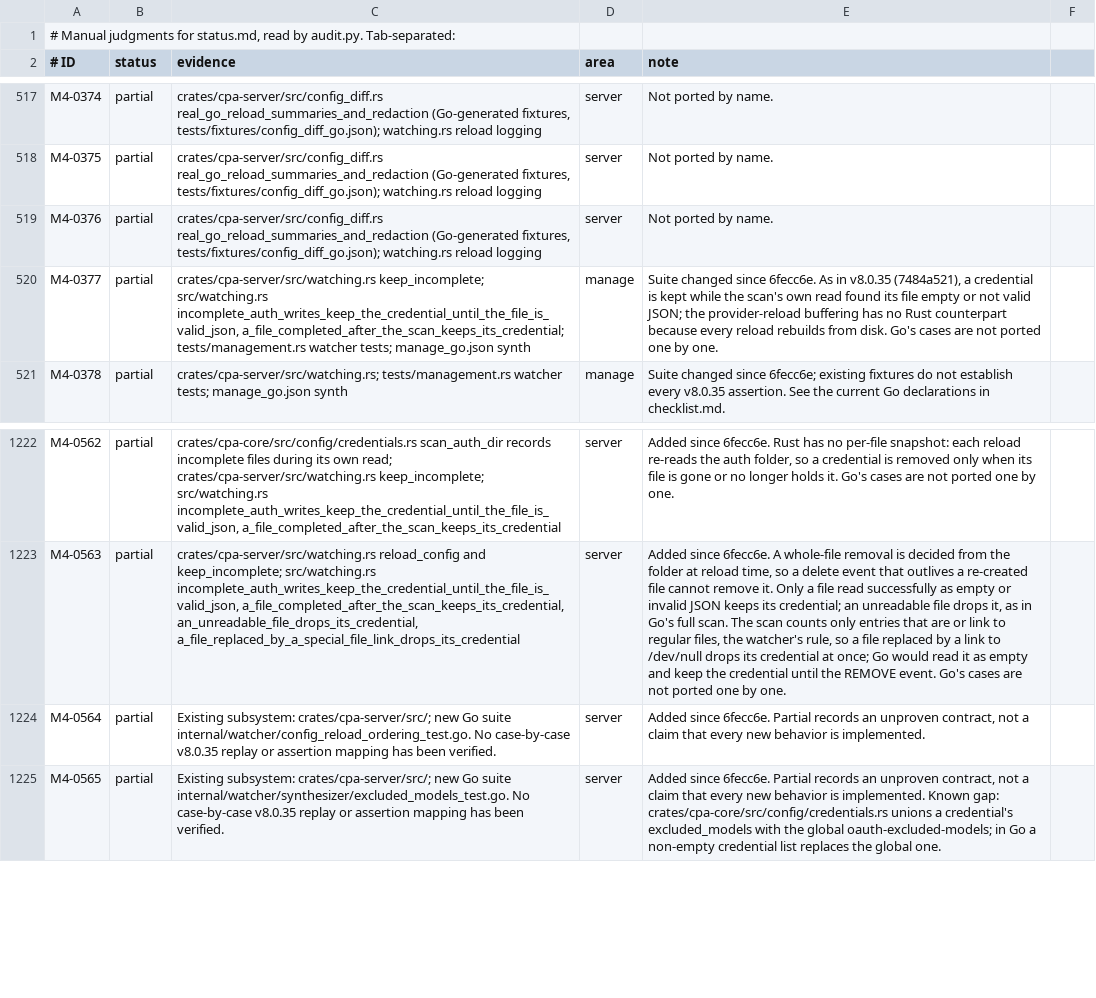
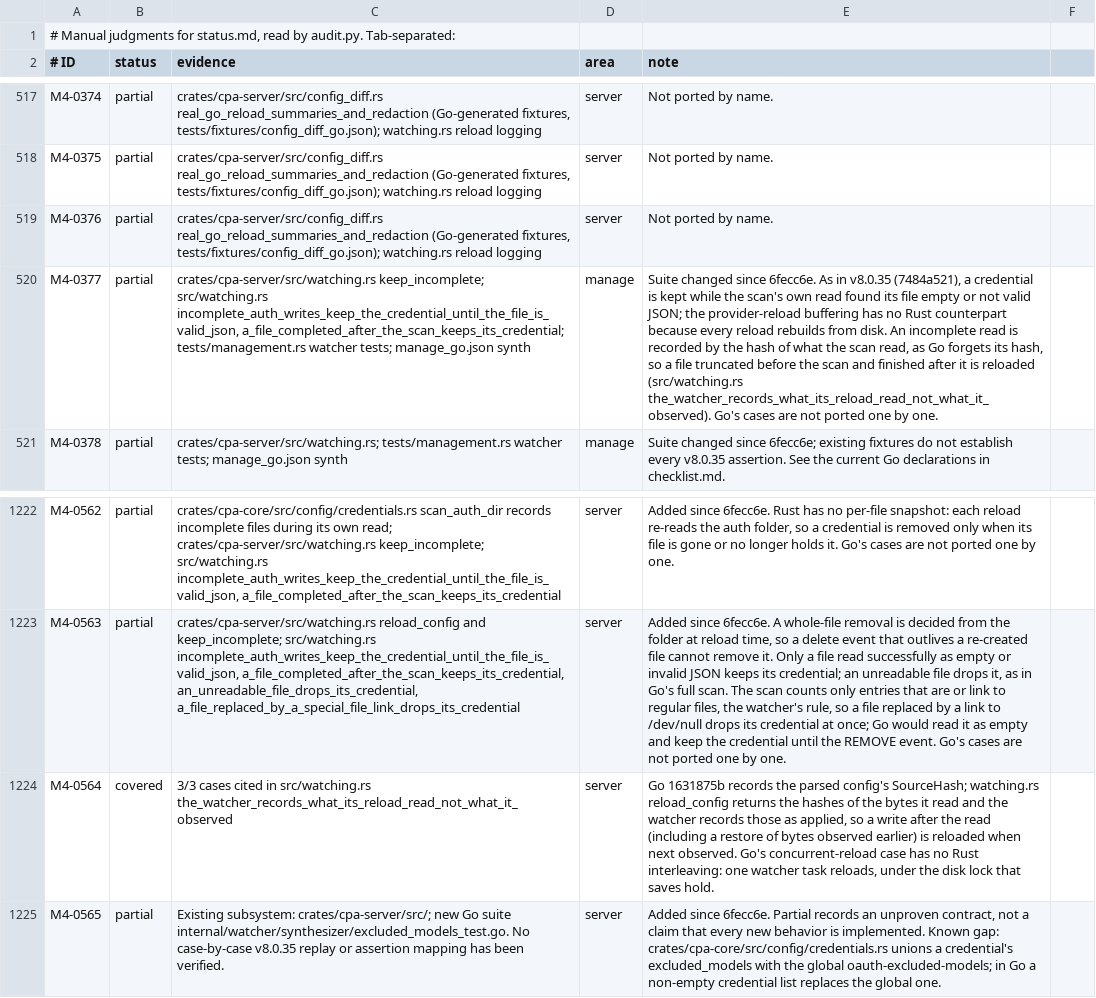
Before and after one commit to DarkEden-coding/sub-api-proxy, a TSV file: docs/parity-audit/manual.tsv, drawn as a sheet; only a part is shown, gaps mark what is left out; the diff names each change by its address in the sheet, - before the commit and + after, or states it on an @@ line.

Commit message:
Watcher records what its reload read, not what it observed (Go 1631875b, 7484a521)
reload_config returns the SHA-256 of the config bytes it parsed and of every
auth file its scan read, and the watcher records those as applied. A write
landing between the observation and the read is reloaded when next observed,
including a restore of bytes observed earlier (Go SourceHash), and an auth
file truncated before the scan and finished after it is no longer skipped as
already applied (Go forgets the hash of an incomplete read). Management saves
and reloads already share the disk lock, so the stale-publication cases of
1631875b were covered.

Co-authored-by: Amp <amp@ampcode.com>
Amp-Thread-ID: https://ampcode.com/threads/T-01a15a72-ec3f-7743-b38f-c94e1ce969da

```diff
--- a/docs/parity-audit/manual.tsv
+++ b/docs/parity-audit/manual.tsv
-E520 (note): …from disk. Go's cases…
+E520 (note): …from disk. An incomplete read is recorded by the hash of what the scan read, as Go forgets its hash, so a file truncated before the scan and finished after it is reloaded (src/watching.rs the_watcher_records_what_its_reload_read_not_what_it_observed). Go's cases…
-B1224 (status): partial
+B1224 (status): covered
-C1224 (evidence): Existing subsystem: crates/cpa-server/src/; new Go suite internal/watcher/config_reload_ordering_test.go. No case-by-case v8.0.35 replay or assertion mapping has been verified.
+C1224 (evidence): 3/3 cases cited in src/watching.rs the_watcher_records_what_its_reload_read_not_what_it_observed
-E1224 (note): Added since 6fecc6e. Partial records an unproven contract, not a claim that every new behavior is implemented.
+E1224 (note): Go 1631875b records the parsed config's SourceHash; watching.rs reload_config returns the hashes of the bytes it read and the watcher records those as applied, so a write after the read (including a restore of bytes observed earlier) is reloaded when next observed. Go's concurrent-reload case has no Rust interleaving: one watcher task reloads, under the disk lock that saves hold.
```
Also changed, not shown: 4 other files.
